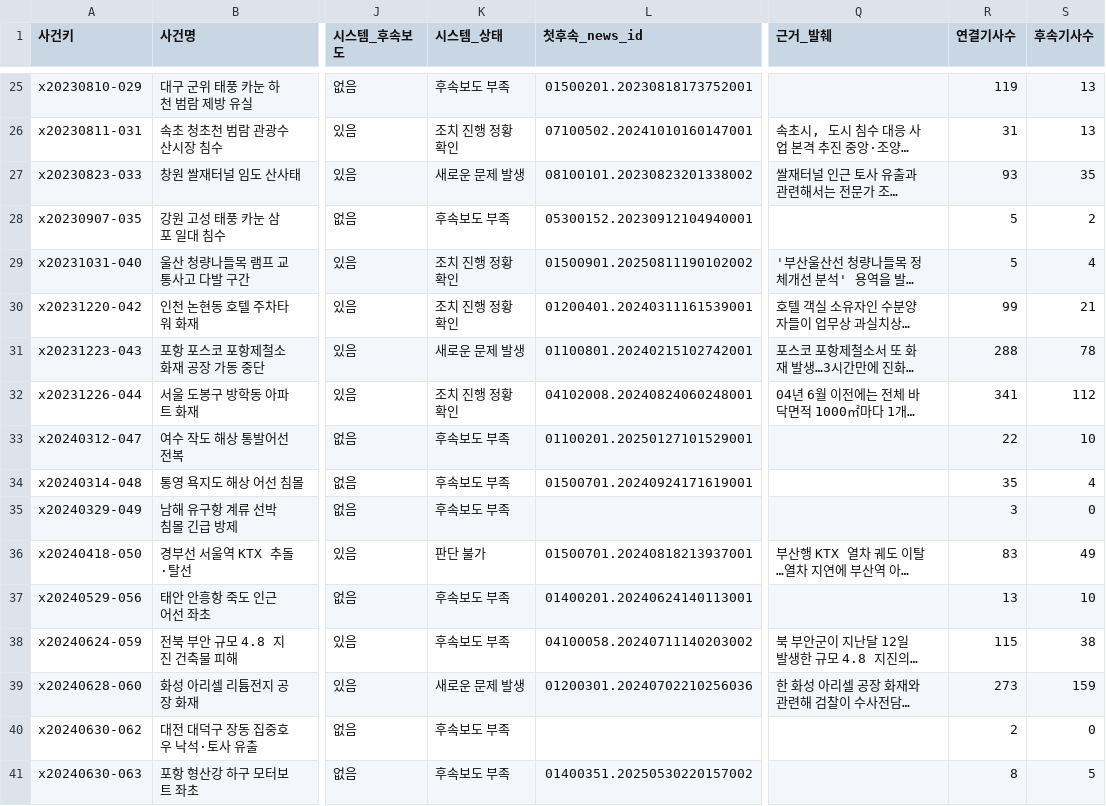
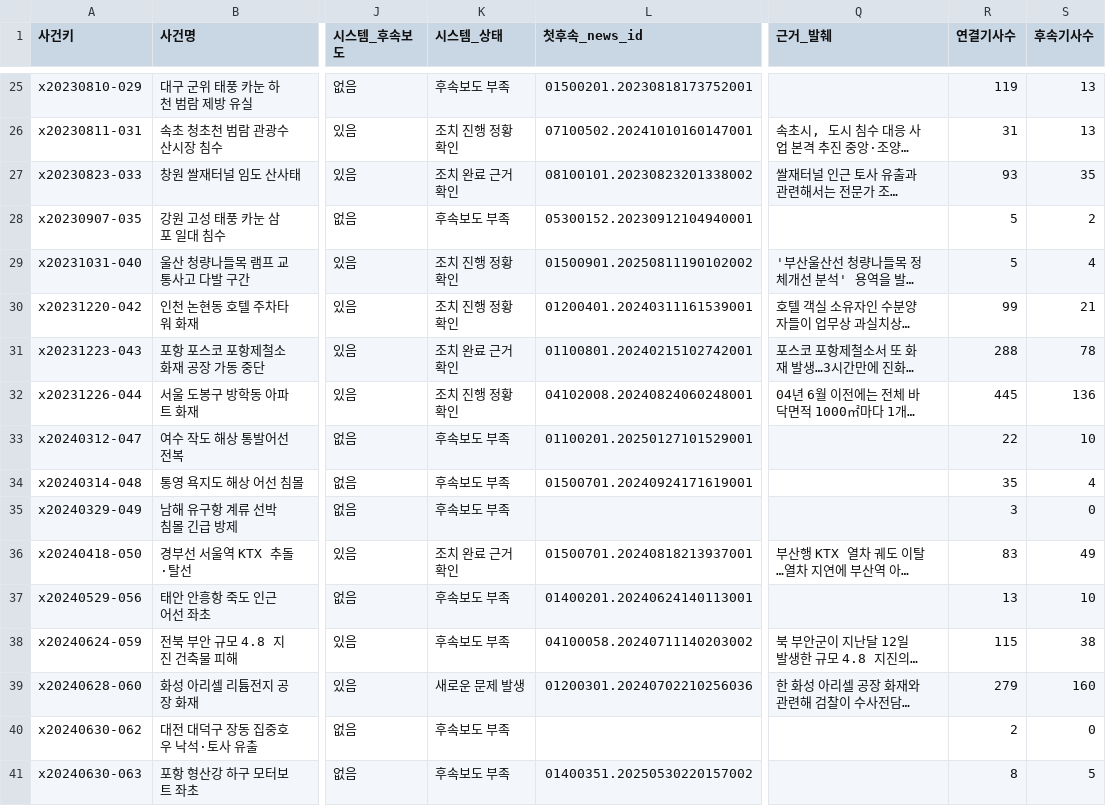
Before and after one commit to LH-GWAN/migyeol, a CSV file: backend/gold/experiment_labels.csv, drawn as a sheet; only a part is shown, gaps mark what is left out; long unchanged cells end in …; the diff covers the shown part only; the diff names each change by its address in the sheet, - before the commit and + after, or states it on an @@ line.

```diff
--- a/backend/gold/experiment_labels.csv
+++ b/backend/gold/experiment_labels.csv
-K27 (시스템_상태): 새로운 문제 발생
+K27 (시스템_상태): 조치 완료 근거 확인
-K31 (시스템_상태): 새로운 문제 발생
+K31 (시스템_상태): 조치 완료 근거 확인
-R32 (연결기사수): 341
+R32 (연결기사수): 445
-S32 (후속기사수): 112
+S32 (후속기사수): 136
-K36 (시스템_상태): 판단 불가
+K36 (시스템_상태): 조치 완료 근거 확인
-R39 (연결기사수): 273
+R39 (연결기사수): 279
-S39 (후속기사수): 159
+S39 (후속기사수): 160
```
Also changed, not shown: 84 edited cells elsewhere in this file, backend/gold/cluster_sample.csv, backend/gold/org_sample.csv, 7 other files.
